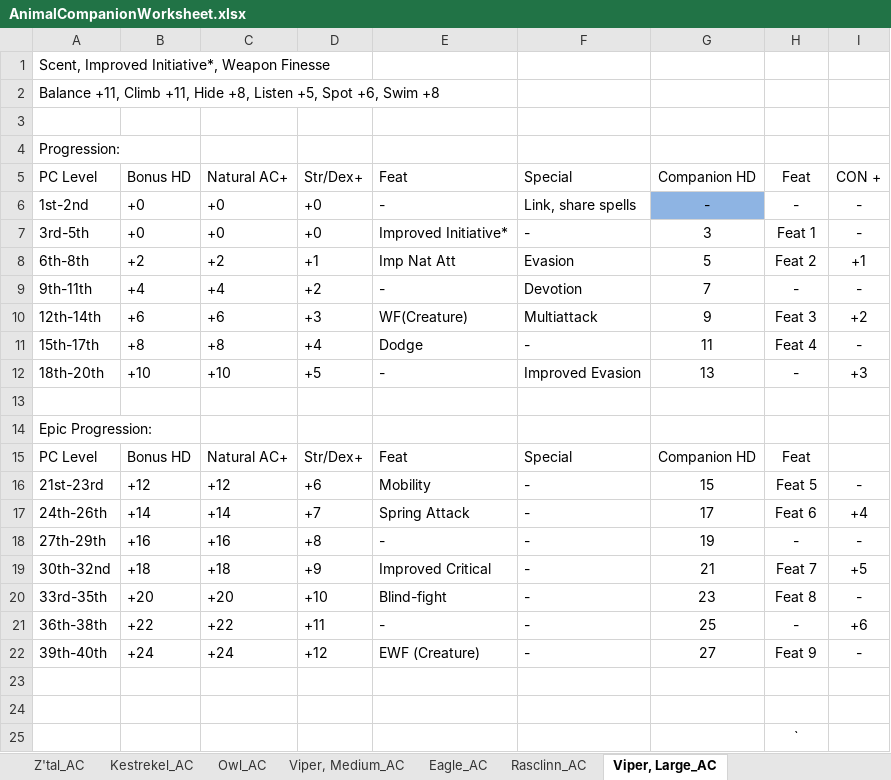
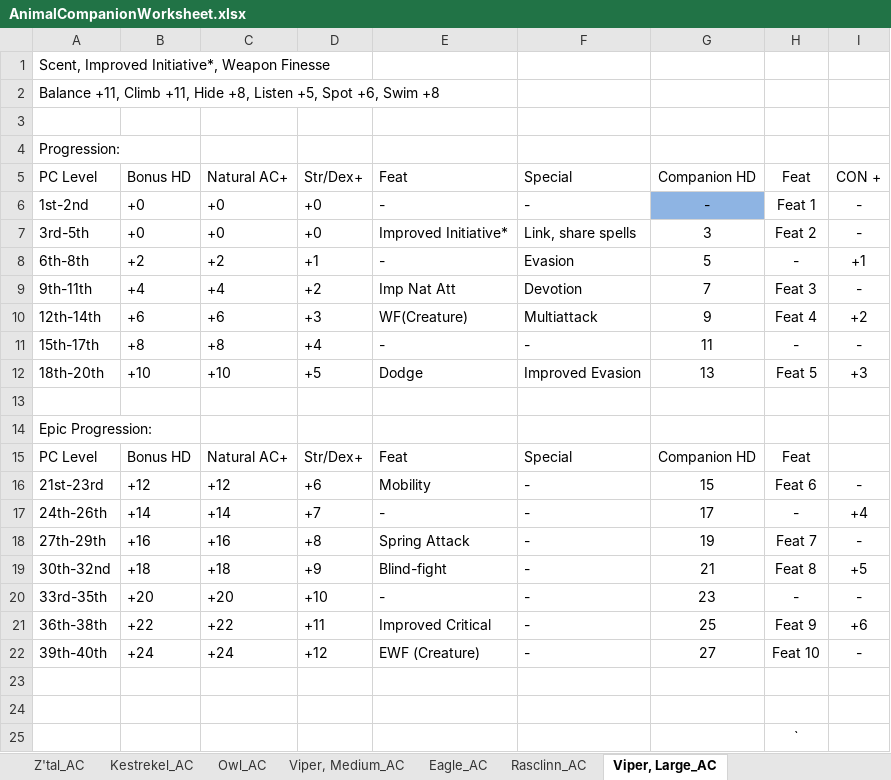
Before and after one commit to Jaysyn904/NWNDS, an Excel workbook: _notes_/Animal Companions/AnimalCompanionWorksheet.xlsx, sheet Viper, Large_AC, drawn as a sheet; values as stored, in another font and other column widths than the file's, no borders; the diff names each change by its address in the sheet, - before the commit and + after, or states it on an @@ line.

Commit message:
Added Large Viper Animal Companion
Added Large Viper Animal Companion.

```diff
--- a/_notes_/Animal Companions/AnimalCompanionWorksheet.xlsx (sheet Viper, Large_AC)
+++ b/_notes_/Animal Companions/AnimalCompanionWorksheet.xlsx (sheet Viper, Large_AC)
-F6: Link, share spells
+F6: -
-H6: -
+H6: Feat 1
-F7: -
+F7: Link, share spells
-H7: Feat 1
+H7: Feat 2
-E8: Imp Nat Att
+E8: -
-H8: Feat 2
+H8: -
-E9: -
+E9: Imp Nat Att
-H9: -
+H9: Feat 3
-H10: Feat 3
+H10: Feat 4
-E11: Dodge
+E11: -
-H11: Feat 4
+H11: -
-E12: -
+E12: Dodge
-H12: -
+H12: Feat 5
-H16: Feat 5
+H16: Feat 6
-E17: Spring Attack
+E17: -
-H17: Feat 6
+H17: -
-E18: -
+E18: Spring Attack
-H18: -
+H18: Feat 7
-E19: Improved Critical
+E19: Blind-fight
-H19: Feat 7
+H19: Feat 8
-E20: Blind-fight
+E20: -
-H20: Feat 8
+H20: -
-E21: -
+E21: Improved Critical
-H21: -
+H21: Feat 9
-H22: Feat 9
+H22: Feat 10
```
Also changed, not shown: 41 other files.
